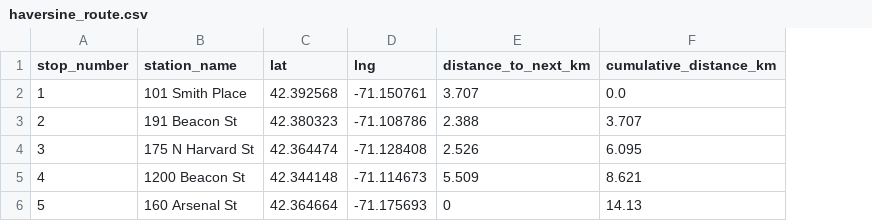
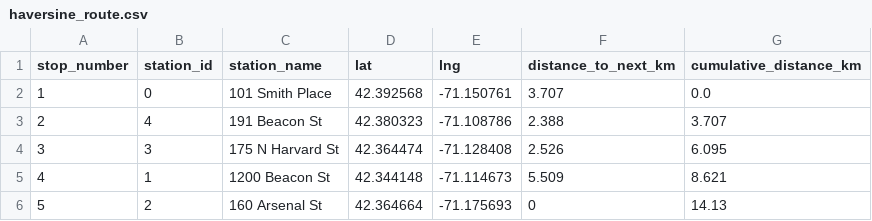
Before and after one commit to Ethor13/bluebikes, a CSV file: outputs/routes/haversine_route.csv, drawn as a sheet; the diff names each change by its address in the sheet, - before the commit and + after, or states it on an @@ line.

```diff
--- a/outputs/routes/haversine_route.csv
+++ b/outputs/routes/haversine_route.csv
+column B (station_id), rows 2-6: 0 | 4 | 3 | 1 | 2
```
Also changed, not shown: 14 other files.
